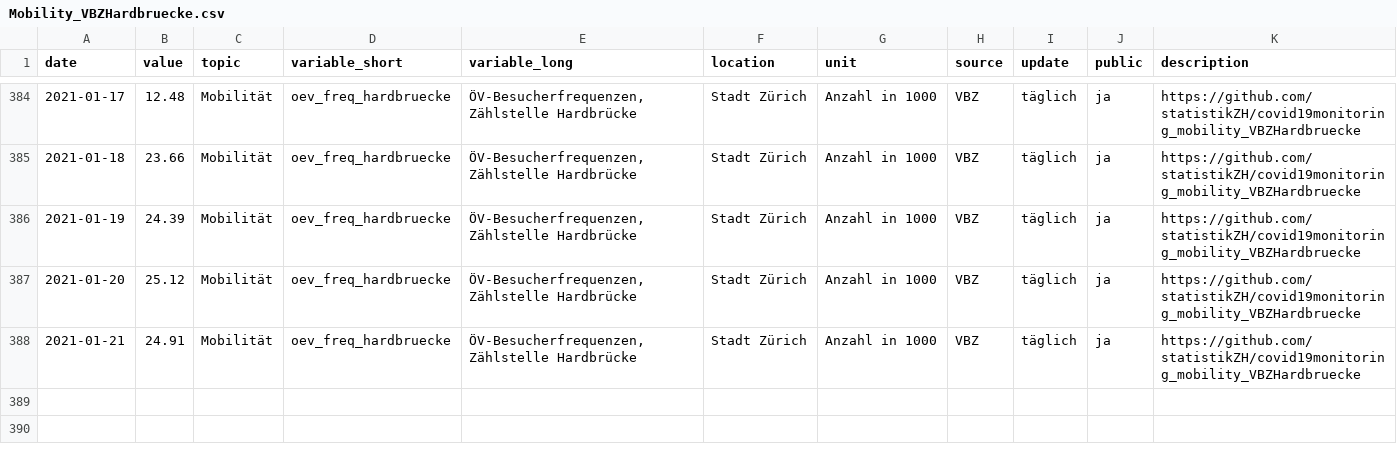
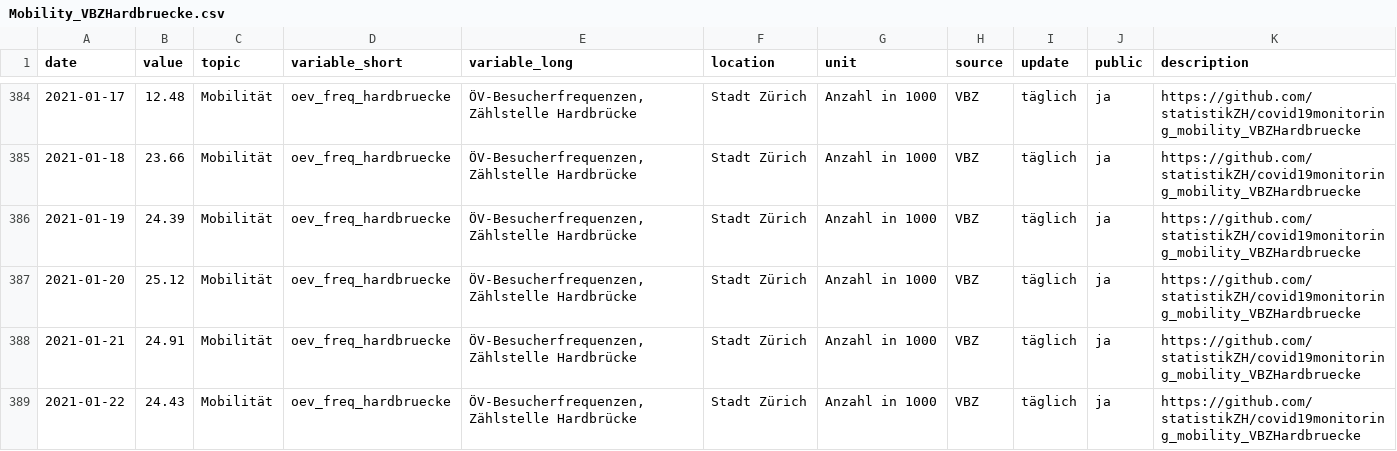
Before and after one commit to statistikZH/covid19monitoring_mobility_VBZHardbruecke, a CSV file: Mobility_VBZHardbruecke.csv, drawn as a sheet; only a part is shown, gaps mark what is left out.

Commit message:
23.1

```diff
--- a/Mobility_VBZHardbruecke.csv
+++ b/Mobility_VBZHardbruecke.csv
@@ -388 +388,2 @@
 2021-01-21,24.91,"Mobilität","oev_freq_hardbruecke","ÖV-Besucherfrequenzen, Zählstelle Hardbrücke","Stadt Zürich","Anzahl in 1000","VBZ","täglich","ja","https://github.com/statistikZH/covid19monitoring_mobility_VBZHardbruecke"
+2021-01-22,24.43,"Mobilität","oev_freq_hardbruecke","ÖV-Besucherfrequenzen, Zählstelle Hardbrücke","Stadt Zürich","Anzahl in 1000","VBZ","täglich","ja","https://github.com/statistikZH/covid19monitoring_mobility_VBZHardbruecke"
```
